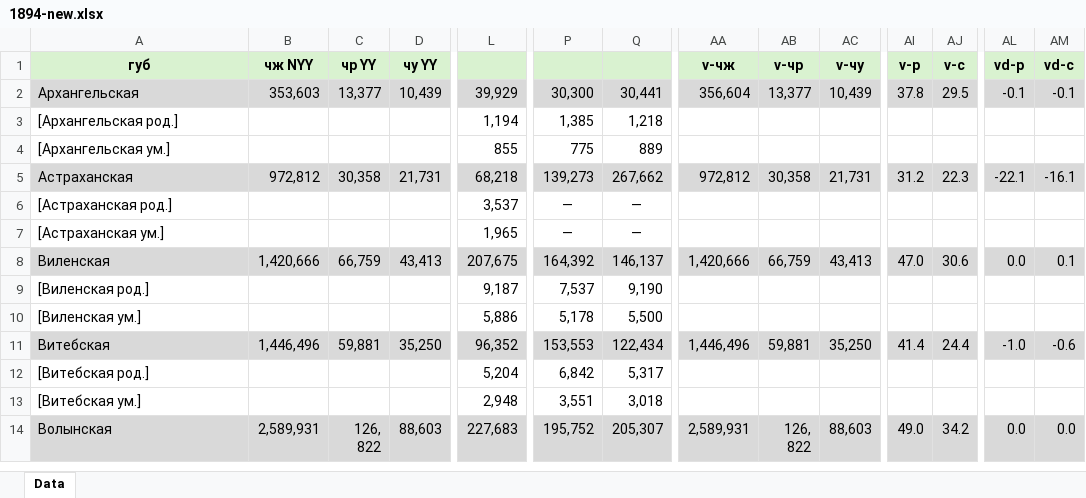
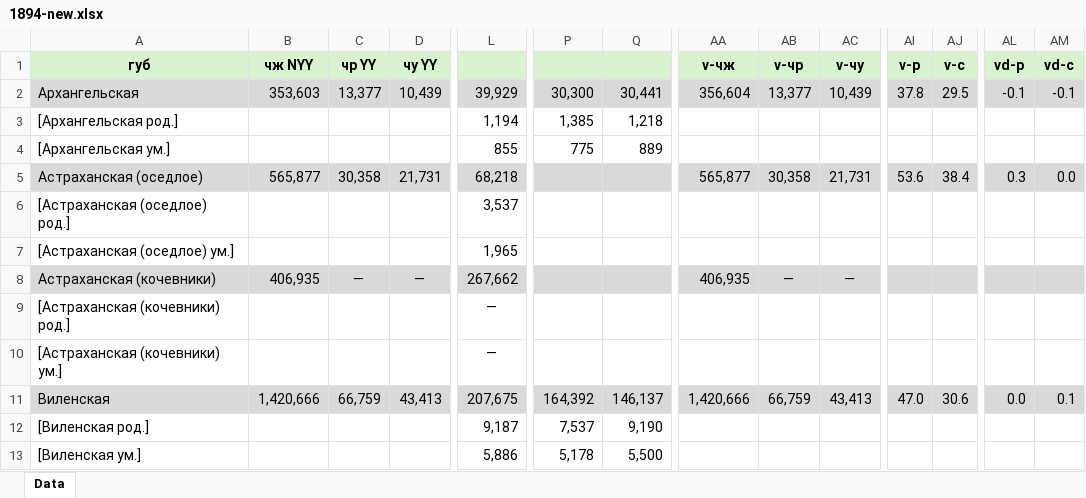
Before and after one commit to oboguev/RTSS, an Excel workbook: rtss-pre1917/src/main/resources/ugvi/year-volumes/new/1894-new.xlsx, sheet Data, drawn as a sheet; only a part is shown, gaps mark what is left out; the shorter side is filled out with more unchanged rows; values as stored, in another font and other column widths than the file's, no borders; rows hold the shown columns only; the diff names each change by its address in the sheet, - before the commit and + after, or states it on an @@ line.

```diff
--- a/rtss-pre1917/src/main/resources/ugvi/year-volumes/new/1894-new.xlsx (sheet Data)
+++ b/rtss-pre1917/src/main/resources/ugvi/year-volumes/new/1894-new.xlsx (sheet Data)
-A5 (губ): Астраханская
+A5 (губ): Астраханская (оседлое)
-B5 (чж NYY): 972,812
+B5 (чж NYY): 565,877
-P5: 139,273
+P5: (empty)
-Q5: 267,662
+Q5: (empty)
-AA5 (v-чж): 972,812
+AA5 (v-чж): 565,877
-AI5 (v-р): 31.2
+AI5 (v-р): 53.6
-AJ5 (v-с): 22.3
+AJ5 (v-с): 38.4
-AL5 (vd-р): -22.1
+AL5 (vd-р): 0.3
-AM5 (vd-с): -16.1
+AM5 (vd-с): 0.0
-A6 (губ): [Астраханская род.]
+A6 (губ): [Астраханская (оседлое) род.]
-P6:P7: —
+P6:P7: (empty)
-Q6:Q7: —
+Q6:Q7: (empty)
-A7 (губ): [Астраханская ум.]
+A7 (губ): [Астраханская (оседлое) ум.]
+row 8: Астраханская (кочевники) | 406,935 | — | — | 267,662 |  |  | 406,935 | — | —
+row 9: [Астраханская (кочевники) род.] |  |  |  | —
+row 10: [Астраханская (кочевники) ум.] |  |  |  | —
```
Also changed, not shown: rtss-pre1917/src/main/resources/ugvi/year-volumes/new/1892-newl.xlsx, rtss-pre1917/src/main/resources/ugvi/year-volumes/new/1893-new.xlsx, 1 other file.
